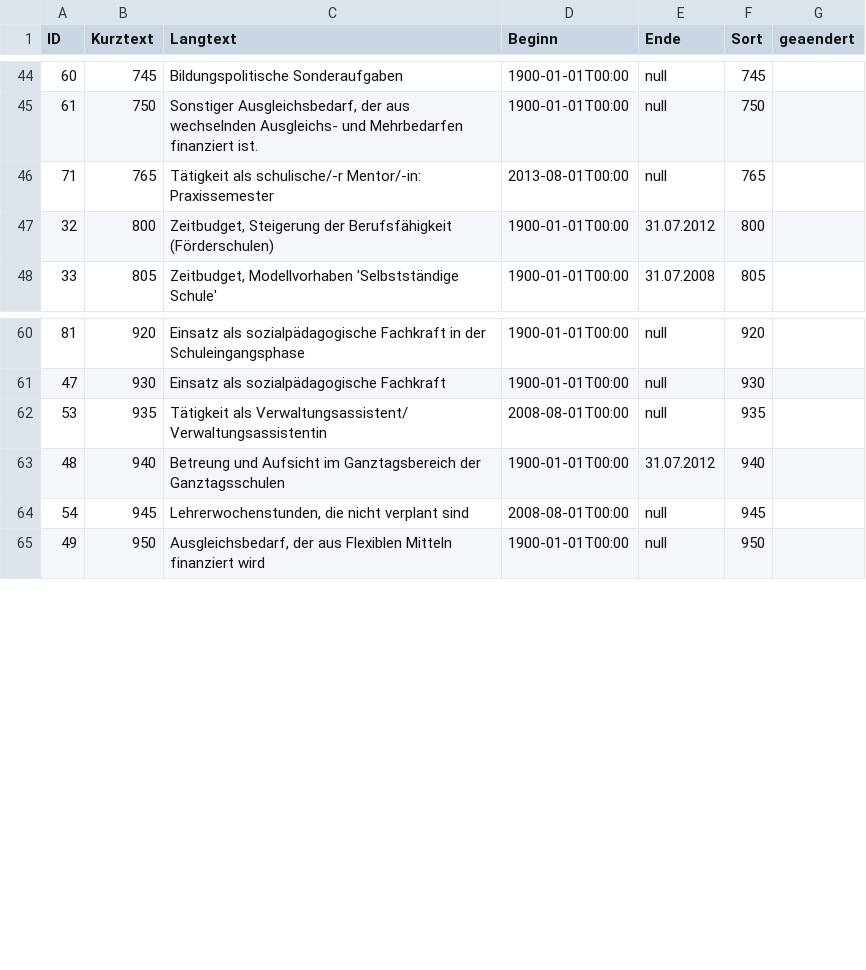
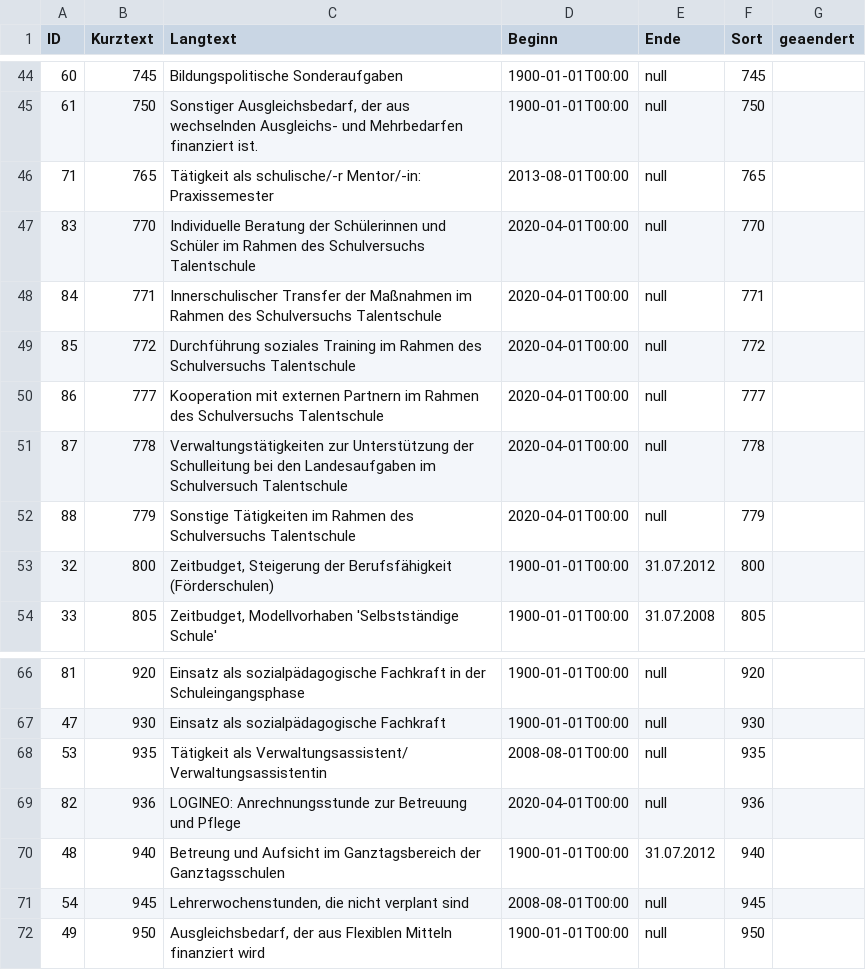
Before and after one commit to SVWS-NRW/svws-statkue-diff, a CSV file: IT.NRW/LehrerAnrechnung.csv, drawn as a sheet; only a part is shown, gaps mark what is left out.

```diff
--- a/IT.NRW/LehrerAnrechnung.csv
+++ b/IT.NRW/LehrerAnrechnung.csv
@@ -46,2 +46,8 @@ ID;Kurztext;Langtext;Beginn;Ende;Sort;geaendert
 71;"765";"Tätigkeit als schulische/-r Mentor/-in: Praxissemester";2013-08-01T00:00;null;765;
+83;"770";"Individuelle Beratung der Schülerinnen und Schüler im Rahmen des Schulversuchs Talentschule";2020-04-01T00:00;null;770;
+84;"771";"Innerschulischer Transfer der Maßnahmen im Rahmen des Schulversuchs Talentschule";2020-04-01T00:00;null;771;
+85;"772";"Durchführung soziales Training im Rahmen des Schulversuchs Talentschule";2020-04-01T00:00;null;772;
+86;"777";"Kooperation mit externen Partnern im Rahmen des Schulversuchs Talentschule";2020-04-01T00:00;null;777;
+87;"778";"Verwaltungstätigkeiten zur Unterstützung der Schulleitung bei den Landesaufgaben im Schulversuch Talentschule";2020-04-01T00:00;null;778;
+88;"779";"Sonstige Tätigkeiten im Rahmen des Schulversuchs Talentschule";2020-04-01T00:00;null;779;
 32;"800";"Zeitbudget, Steigerung der Berufsfähigkeit (Förderschulen)";1900-01-01T00:00;"31.07.2012";800;
@@ -62,2 +68,3 @@ ID;Kurztext;Langtext;Beginn;Ende;Sort;geaendert
 53;"935";"Tätigkeit als Verwaltungsassistent/ Verwaltungsassistentin";2008-08-01T00:00;null;935;
+82;"936";"LOGINEO: Anrechnungsstunde zur Betreuung und Pflege";2020-04-01T00:00;null;936;
 48;"940";"Betreung und Aufsicht im Ganztagsbereich der Ganztagsschulen";1900-01-01T00:00;"31.07.2012";940;
```
Also changed, not shown: IT.NRW/Abgangsart.csv, IT.NRW/LetzteAenderung_Schild.csv, 10 other files.
